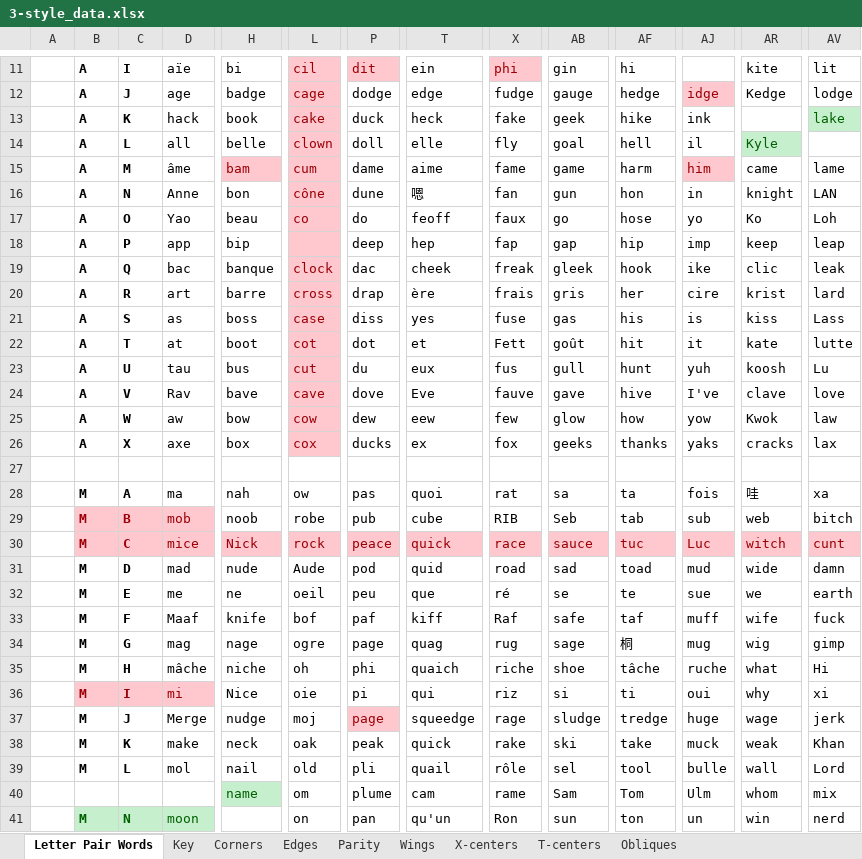
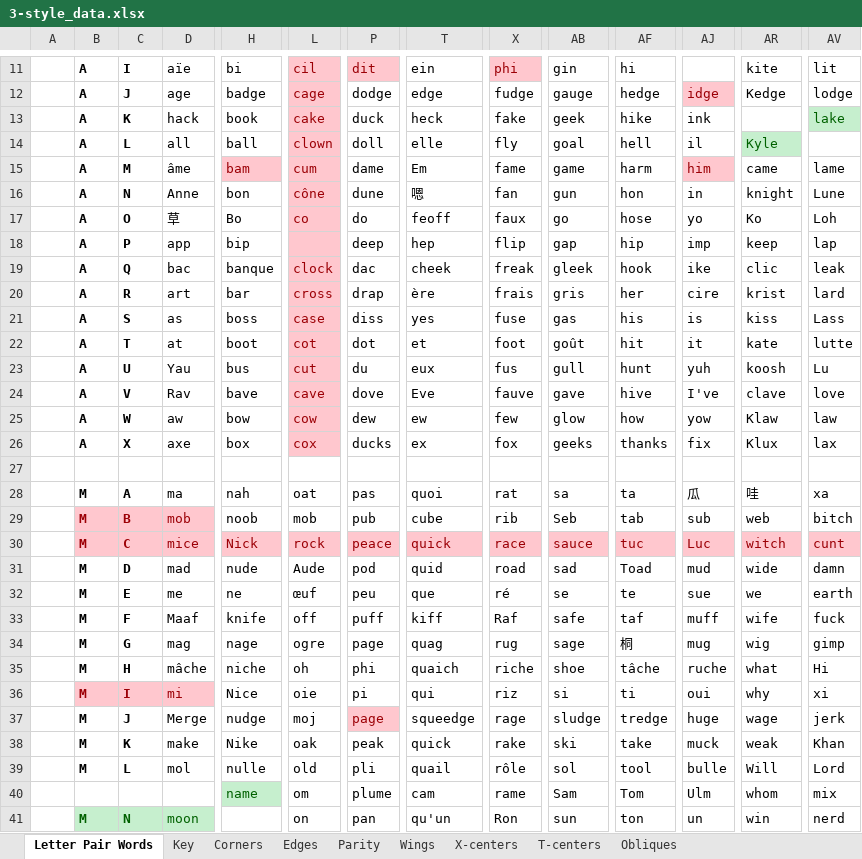
Before and after one commit to JBoulic/JBoulic.github.io, an Excel workbook: cube/data/3-style_data.xlsx, sheet Letter Pair Words, drawn as a sheet; only a part is shown, gaps mark what is left out; values as stored, in another font and other column widths than the file's, no borders; the diff covers the shown part only; the diff names each change by its address in the sheet, - before the commit and + after, or states it on an @@ line.

Commit message:
Another series of edges algs and letter pairs

```diff
--- a/cube/data/3-style_data.xlsx (sheet Letter Pair Words)
+++ b/cube/data/3-style_data.xlsx (sheet Letter Pair Words)
-H14: belle
+H14: ball
-T15: aime
+T15: Em
-AV16: LAN
+AV16: Lune
-D17: Yao
+D17: 草
-H17: beau
+H17: Bo
-X18: fap
+X18: flip
-AV18: leap
+AV18: lap
-H20: barre
+H20: bar
-X22: Fett
+X22: foot
-D23: tau
+D23: Yau
-T25: eew
+T25: ew
-AR25: Kwok
+AR25: Klaw
-AJ26: yaks
+AJ26: fix
-AR26: cracks
+AR26: Klux
-L28: ow
+L28: oat
-AJ28: fois
+AJ28: 瓜
-L29: robe
+L29: mob
-X29: RIB
+X29: rib
-AF31: toad
+AF31: Toad
-L32: oeil
+L32: œuf
-L33: bof
+L33: off
-P33: paf
+P33: puff
-H38: neck
+H38: Nike
-H39: nail
+H39: nulle
-AB39: sel
+AB39: sol
-AR39: wall
+AR39: Will
```
Also changed, not shown: 11 edited cells elsewhere in this sheet, sheet Edges, sheet Corners, 4 other files.
